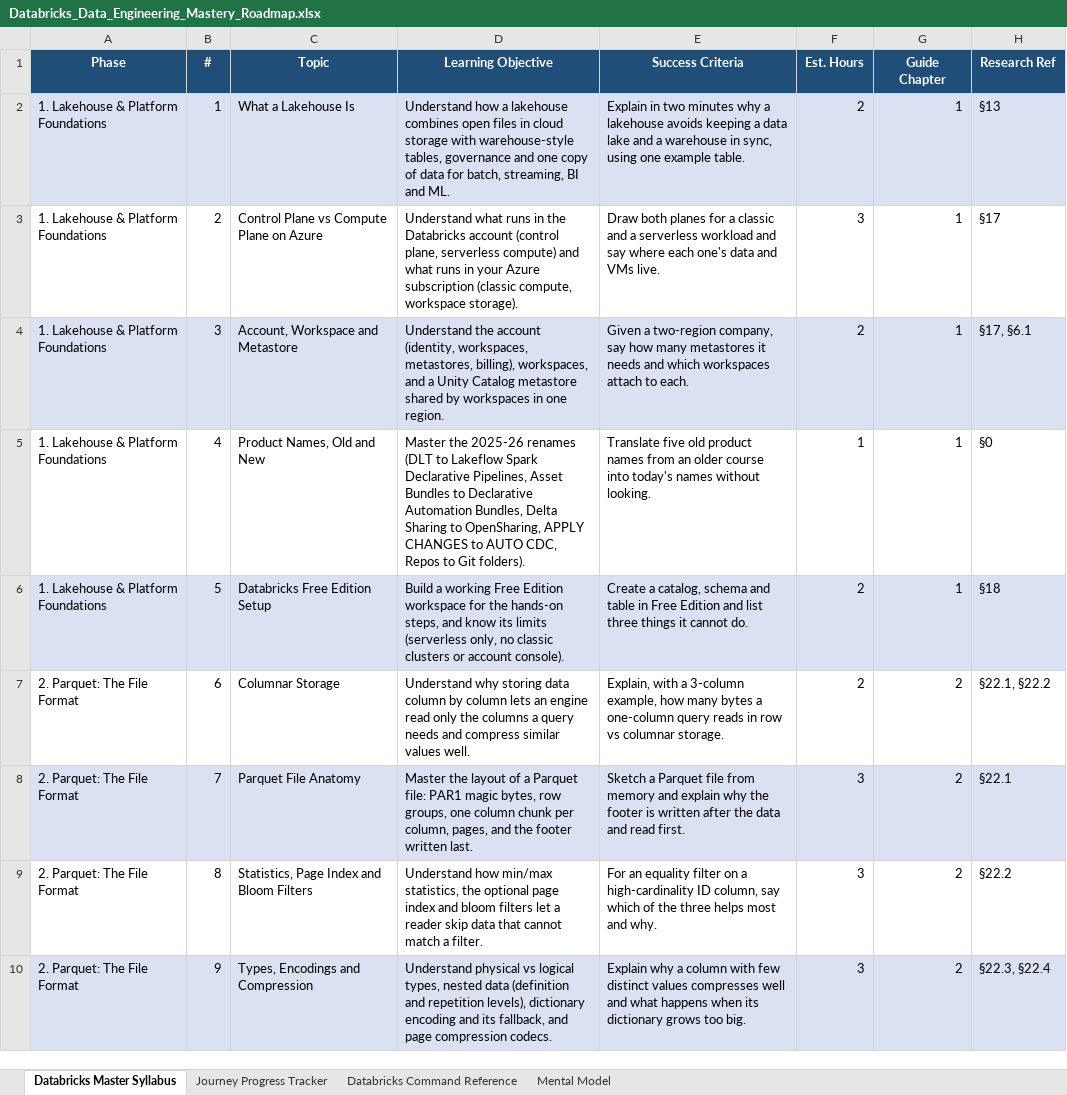
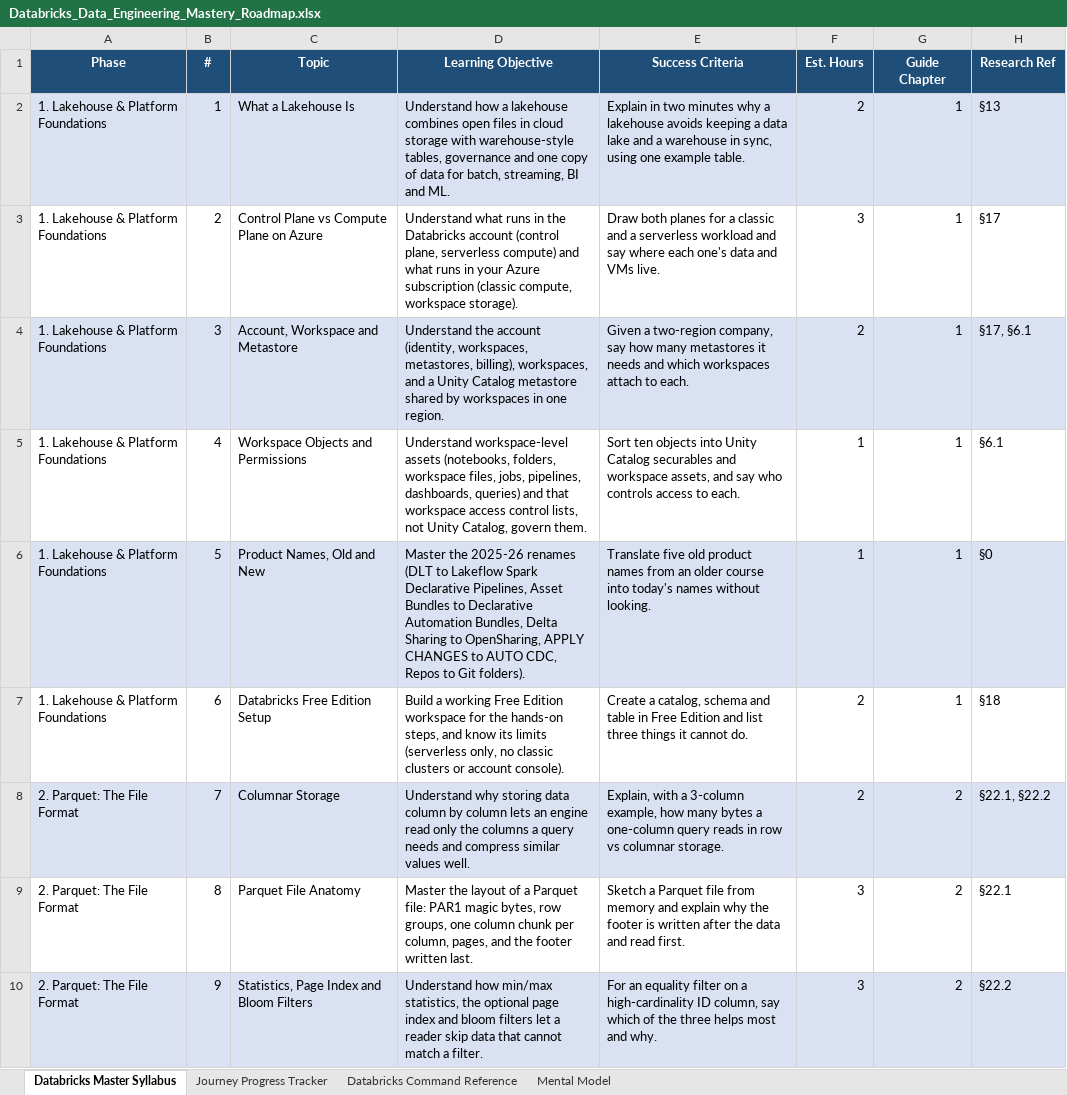
Before and after one commit to getnimishk/PrepBench, an Excel workbook: docs/research/Databricks_Data_Engineering_Mastery_Roadmap.xlsx, sheet Databricks Master Syllabus, drawn as a sheet; only a part is shown; values as stored, in another font and other column widths than the file's, no borders; the diff covers the shown part only; the diff names each change by its address in the sheet, - before the commit and + after, or states it on an @@ line.

Commit message:
Add seven topics to the Databricks roadmap (91 topics, 12 phases)
Workspace objects and permissions; Photon and runtime selection; recovery,
replay and backfill; job concurrency and limits; autoscaling folded into
policies and pools; pipeline datasets widened to views and flows; and an
optional Azure networking phase of eight topics from notes section 20.
The plan gains guide chapter 23 (Azure networking). Import preview checked
again on a scratch database.

```diff
--- a/docs/research/Databricks_Data_Engineering_Mastery_Roadmap.xlsx (sheet Databricks Master Syllabus)
+++ b/docs/research/Databricks_Data_Engineering_Mastery_Roadmap.xlsx (sheet Databricks Master Syllabus)
-C5 (Topic): Product Names, Old and New
+C5 (Topic): Workspace Objects and Permissions
-D5 (Learning Objective): Master the 2025-26 renames (DLT to Lakeflow Spark Declarative Pipelines, Asset Bundles to Declarative Automation Bundles, Delta Sharing to OpenSharing, APPLY CHANGES to AUTO CDC, Repos to Git folders).
+D5 (Learning Objective): Understand workspace-level assets (notebooks, folders, workspace files, jobs, pipelines, dashboards, queries) and that workspace access control lists, not Unity Catalog, govern them.
-E5 (Success Criteria): Translate five old product names from an older course into today's names without looking.
+E5 (Success Criteria): Sort ten objects into Unity Catalog securables and workspace assets, and say who controls access to each.
-H5 (Research Ref): §0
+H5 (Research Ref): §6.1
-C6 (Topic): Databricks Free Edition Setup
+C6 (Topic): Product Names, Old and New
-D6 (Learning Objective): Build a working Free Edition workspace for the hands-on steps, and know its limits (serverless only, no classic clusters or account console).
+D6 (Learning Objective): Master the 2025-26 renames (DLT to Lakeflow Spark Declarative Pipelines, Asset Bundles to Declarative Automation Bundles, Delta Sharing to OpenSharing, APPLY CHANGES to AUTO CDC, Repos to Git folders).
-E6 (Success Criteria): Create a catalog, schema and table in Free Edition and list three things it cannot do.
+E6 (Success Criteria): Translate five old product names from an older course into today's names without looking.
-F6 (Est. Hours): 2
+F6 (Est. Hours): 1
-H6 (Research Ref): §18
+H6 (Research Ref): §0
-A7 (Phase): 2. Parquet: The File Format
+A7 (Phase): 1. Lakehouse & Platform Foundations
-C7 (Topic): Columnar Storage
+C7 (Topic): Databricks Free Edition Setup
-D7 (Learning Objective): Understand why storing data column by column lets an engine read only the columns a query needs and compress similar values well.
+D7 (Learning Objective): Build a working Free Edition workspace for the hands-on steps, and know its limits (serverless only, no classic clusters or account console).
-E7 (Success Criteria): Explain, with a 3-column example, how many bytes a one-column query reads in row vs columnar storage.
+E7 (Success Criteria): Create a catalog, schema and table in Free Edition and list three things it cannot do.
-G7 (Guide Chapter): 2
+G7 (Guide Chapter): 1
-H7 (Research Ref): §22.1, §22.2
+H7 (Research Ref): §18
-C8 (Topic): Parquet File Anatomy
+C8 (Topic): Columnar Storage
-D8 (Learning Objective): Master the layout of a Parquet file: PAR1 magic bytes, row groups, one column chunk per column, pages, and the footer written last.
+D8 (Learning Objective): Understand why storing data column by column lets an engine read only the columns a query needs and compress similar values well.
-E8 (Success Criteria): Sketch a Parquet file from memory and explain why the footer is written after the data and read first.
+E8 (Success Criteria): Explain, with a 3-column example, how many bytes a one-column query reads in row vs columnar storage.
-F8 (Est. Hours): 3
+F8 (Est. Hours): 2
-H8 (Research Ref): §22.1
+H8 (Research Ref): §22.1, §22.2
-C9 (Topic): Statistics, Page Index and Bloom Filters
+C9 (Topic): Parquet File Anatomy
-D9 (Learning Objective): Understand how min/max statistics, the optional page index and bloom filters let a reader skip data that cannot match a filter.
+D9 (Learning Objective): Master the layout of a Parquet file: PAR1 magic bytes, row groups, one column chunk per column, pages, and the footer written last.
-E9 (Success Criteria): For an equality filter on a high-cardinality ID column, say which of the three helps most and why.
+E9 (Success Criteria): Sketch a Parquet file from memory and explain why the footer is written after the data and read first.
-H9 (Research Ref): §22.2
+H9 (Research Ref): §22.1
-C10 (Topic): Types, Encodings and Compression
+C10 (Topic): Statistics, Page Index and Bloom Filters
-D10 (Learning Objective): Understand physical vs logical types, nested data (definition and repetition levels), dictionary encoding and its fallback, and page compression codecs.
+D10 (Learning Objective): Understand how min/max statistics, the optional page index and bloom filters let a reader skip data that cannot match a filter.
-E10 (Success Criteria): Explain why a column with few distinct values compresses well and what happens when its dictionary grows too big.
+E10 (Success Criteria): For an equality filter on a high-cardinality ID column, say which of the three helps most and why.
-H10 (Research Ref): §22.3, §22.4
+H10 (Research Ref): §22.2
```
Also changed, not shown: 13 added rows, 1 removed row and 350 edited cells elsewhere in this sheet, sheet Journey Progress Tracker, formulas that keep their value, 2 other files.
